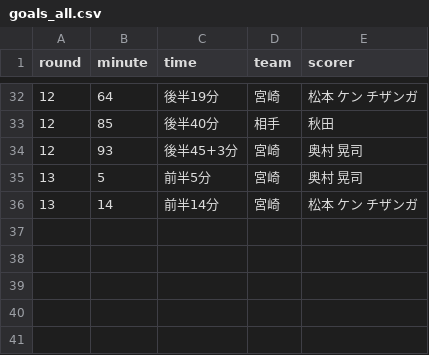
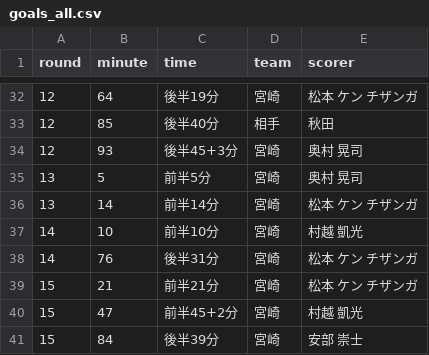
Before and after one commit to roastia/tegevajaro-stats, a CSV file: src/data/goals_all.csv, drawn as a sheet; only a part is shown, gaps mark what is left out; the diff names each change by its address in the sheet, - before the commit and + after, or states it on an @@ line.

```diff
--- a/src/data/goals_all.csv
+++ b/src/data/goals_all.csv
+row 37: 14 | 10 | 前半10分 | 宮崎 | 村越 凱光
+row 38: 14 | 76 | 後半31分 | 宮崎 | 松本 ケン チザンガ
+row 39: 15 | 21 | 前半21分 | 宮崎 | 松本 ケン チザンガ
+row 40: 15 | 47 | 前半45+2分 | 宮崎 | 村越 凱光
+row 41: 15 | 84 | 後半39分 | 宮崎 | 安部 崇士
```
Also changed, not shown: src/data/appearances.csv, src/data/goals.csv, 14 other files.
